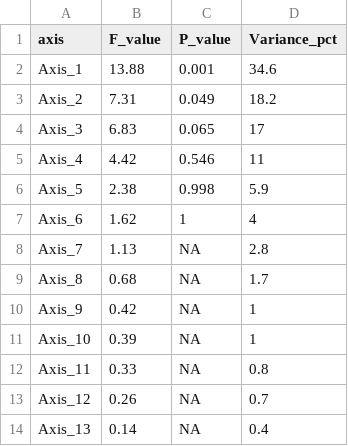
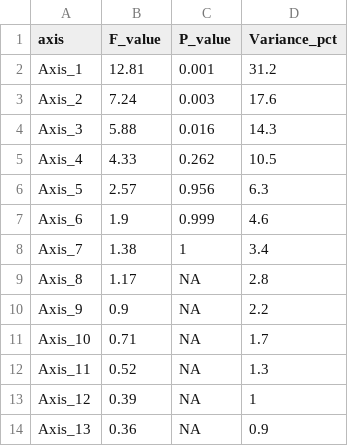
Before and after one commit to hlwander/interannual_zoops, a CSV file: Output/dbRDA_axis_ANOVA.csv, drawn as a sheet; only a part is shown; the diff covers the shown part only.

```diff
--- a/Output/dbRDA_axis_ANOVA.csv
+++ b/Output/dbRDA_axis_ANOVA.csv
@@ -1,14 +1,14 @@
 "axis","F_value","P_value","Variance_pct"
-"Axis_1",13.88,0.001,34.6
-"Axis_2",7.31,0.049,18.2
-"Axis_3",6.83,0.065,17
-"Axis_4",4.42,0.546,11
-"Axis_5",2.38,0.998,5.9
-"Axis_6",1.62,1,4
-"Axis_7",1.13,NA,2.8
-"Axis_8",0.68,NA,1.7
-"Axis_9",0.42,NA,1
-"Axis_10",0.39,NA,1
-"Axis_11",0.33,NA,0.8
-"Axis_12",0.26,NA,0.7
-"Axis_13",0.14,NA,0.4
+"Axis_1",12.81,0.001,31.2
+"Axis_2",7.24,0.003,17.6
+"Axis_3",5.88,0.016,14.3
+"Axis_4",4.33,0.262,10.5
+"Axis_5",2.57,0.956,6.3
+"Axis_6",1.9,0.999,4.6
+"Axis_7",1.38,1,3.4
+"Axis_8",1.17,NA,2.8
+"Axis_9",0.9,NA,2.2
+"Axis_10",0.71,NA,1.7
+"Axis_11",0.52,NA,1.3
+"Axis_12",0.39,NA,1
+"Axis_13",0.36,NA,0.9
```
Also changed, not shown: 11 edited cells elsewhere in this file, Output/RDA_axis_ANOVA.csv, Output/RDA_term_ANOVA.csv, 28 other files.
